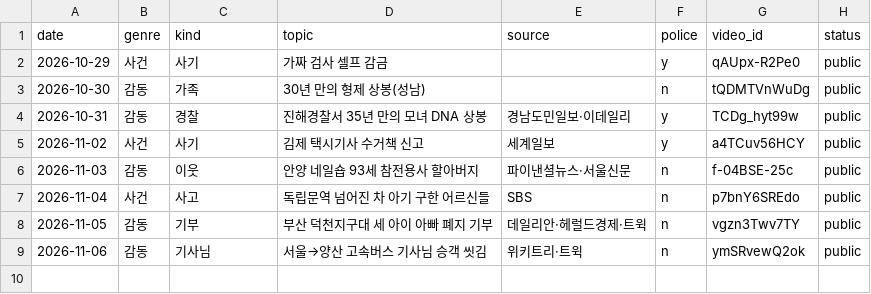
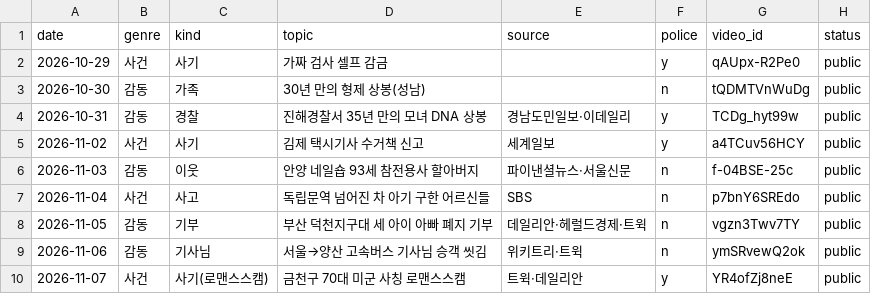
Before and after one commit to walkerwalker9711/nookbrief-images, a CSV file: senior/kr/episodes.csv, drawn as a sheet.

```diff
--- a/senior/kr/episodes.csv
+++ b/senior/kr/episodes.csv
@@ -9 +9,2 @@ date,genre,kind,topic,source,police,video_id,status
 2026-11-06,감동,기사님,서울→양산 고속버스 기사님 승객 씻김,위키트리·트윅,n,ymSRvewQ2ok,public
+2026-11-07,사건,사기(로맨스스캠),금천구 70대 미군 사칭 로맨스스캠,트윅·데일리안,y,YR4ofZj8neE,public
```
